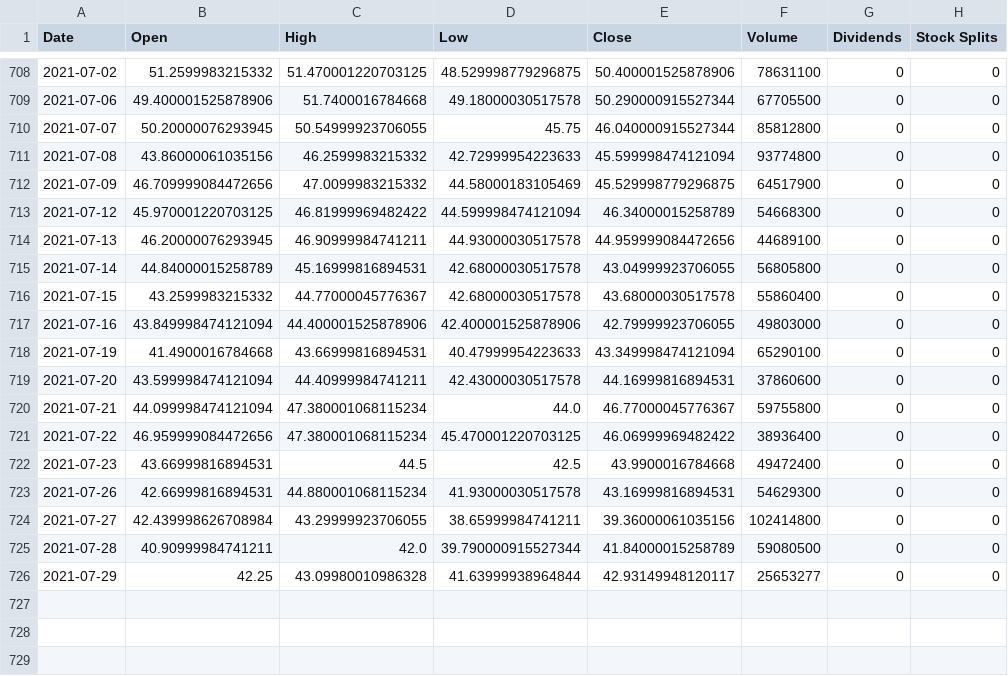
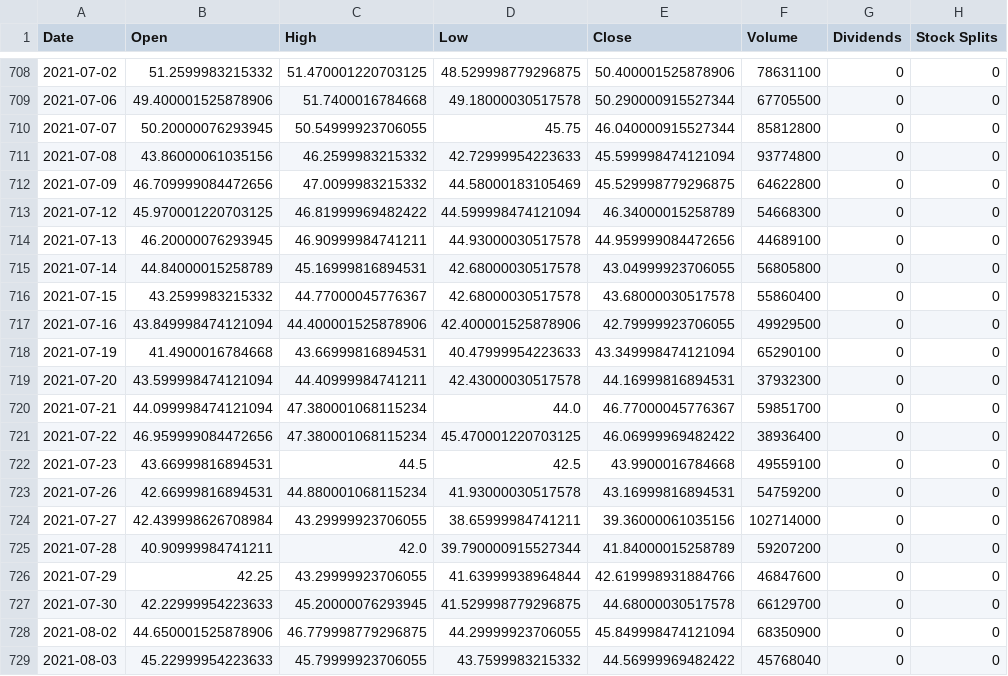
Before and after one commit to makryan77/EV_Stock_Machine_Learning_Predictions, a CSV file: Notebooks/3. Facebook Prophet/NIO/NIO.csv, drawn as a sheet; only a part is shown, gaps mark what is left out.

```diff
--- a/Notebooks/3. Facebook Prophet/NIO/NIO.csv
+++ b/Notebooks/3. Facebook Prophet/NIO/NIO.csv
@@ -711,3 +711,3 @@ Date,Open,High,Low,Close,Volume,Dividends,Stock Splits
 2021-07-08,43.86000061035156,46.2599983215332,42.72999954223633,45.599998474121094,93774800,0,0
-2021-07-09,46.709999084472656,47.0099983215332,44.58000183105469,45.529998779296875,64517900,0,0
+2021-07-09,46.709999084472656,47.0099983215332,44.58000183105469,45.529998779296875,64622800,0,0
 2021-07-12,45.970001220703125,46.81999969482422,44.599998474121094,46.34000015258789,54668300,0,0
@@ -716,11 +716,14 @@ Date,Open,High,Low,Close,Volume,Dividends,Stock Splits
 2021-07-15,43.2599983215332,44.77000045776367,42.68000030517578,43.68000030517578,55860400,0,0
-2021-07-16,43.849998474121094,44.400001525878906,42.400001525878906,42.79999923706055,49803000,0,0
+2021-07-16,43.849998474121094,44.400001525878906,42.400001525878906,42.79999923706055,49929500,0,0
 2021-07-19,41.4900016784668,43.66999816894531,40.47999954223633,43.349998474121094,65290100,0,0
-2021-07-20,43.599998474121094,44.40999984741211,42.43000030517578,44.16999816894531,37860600,0,0
-2021-07-21,44.099998474121094,47.380001068115234,44.0,46.77000045776367,59755800,0,0
+2021-07-20,43.599998474121094,44.40999984741211,42.43000030517578,44.16999816894531,37932300,0,0
+2021-07-21,44.099998474121094,47.380001068115234,44.0,46.77000045776367,59851700,0,0
 2021-07-22,46.959999084472656,47.380001068115234,45.470001220703125,46.06999969482422,38936400,0,0
-2021-07-23,43.66999816894531,44.5,42.5,43.9900016784668,49472400,0,0
-2021-07-26,42.66999816894531,44.880001068115234,41.93000030517578,43.16999816894531,54629300,0,0
-2021-07-27,42.439998626708984,43.29999923706055,38.65999984741211,39.36000061035156,102414800,0,0
-2021-07-28,40.90999984741211,42.0,39.790000915527344,41.84000015258789,59080500,0,0
-2021-07-29,42.25,43.09980010986328,41.63999938964844,42.93149948120117,25653277,0,0
+2021-07-23,43.66999816894531,44.5,42.5,43.9900016784668,49559100,0,0
+2021-07-26,42.66999816894531,44.880001068115234,41.93000030517578,43.16999816894531,54759200,0,0
+2021-07-27,42.439998626708984,43.29999923706055,38.65999984741211,39.36000061035156,102714000,0,0
+2021-07-28,40.90999984741211,42.0,39.790000915527344,41.84000015258789,59207200,0,0
+2021-07-29,42.25,43.29999923706055,41.63999938964844,42.619998931884766,46847600,0,0
+2021-07-30,42.22999954223633,45.20000076293945,41.529998779296875,44.68000030517578,66129700,0,0
+2021-08-02,44.650001525878906,46.779998779296875,44.29999923706055,45.849998474121094,68350900,0,0
+2021-08-03,45.22999954223633,45.79999923706055,43.7599983215332,44.56999969482422,45768040,0,0
```
Also changed, not shown: 7 other files.
